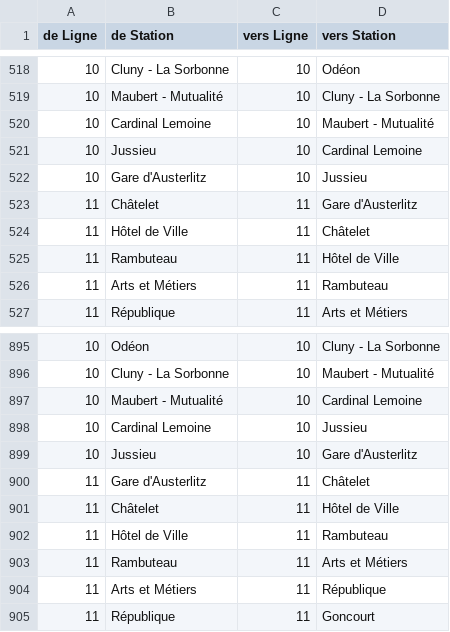
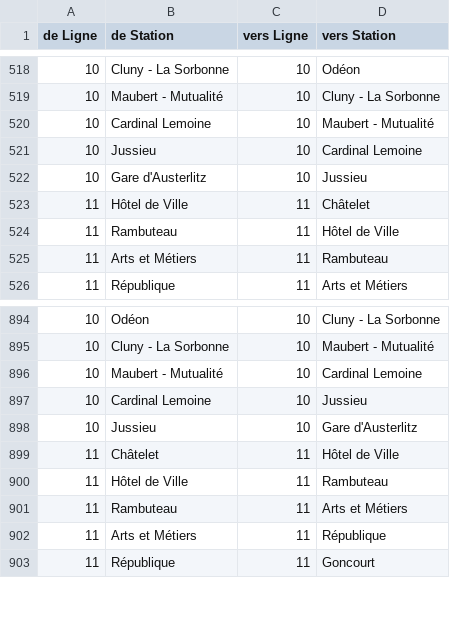
Before and after one commit to SerranoAdrian/FlowForecasting, a CSV file: plan du métro.csv, drawn as a sheet; only a part is shown, gaps mark what is left out.

Commit message:
fix stations

```diff
--- a/plan du métro.csv
+++ b/plan du métro.csv
@@ -522,3 +522,2 @@ de Ligne,de Station,vers Ligne,vers Station
 10,Gare d'Austerlitz,10,Jussieu
-11,Châtelet,11,Gare d'Austerlitz
 11,Hôtel de Ville,11,Châtelet
@@ -899,3 +898,2 @@ de Ligne,de Station,vers Ligne,vers Station
 10,Jussieu,10,Gare d'Austerlitz
-11,Gare d'Austerlitz,11,Châtelet
 11,Châtelet,11,Hôtel de Ville
```
